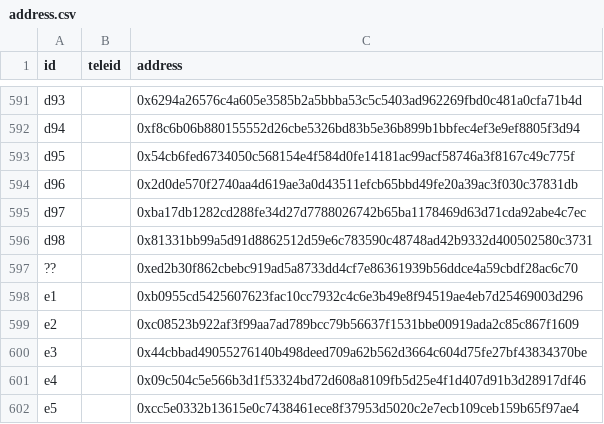
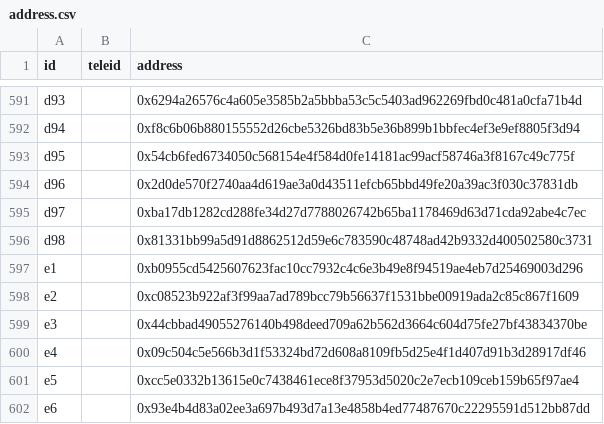
Before and after one commit to namlt2882/wave-management-tool, a CSV file: config/address.csv, drawn as a sheet; only a part is shown, gaps mark what is left out; the shorter side is filled out with more unchanged rows.

Commit message:
remove ?? account

```diff
--- a/config/address.csv
+++ b/config/address.csv
@@ -596,3 +596,2 @@ d97,,0xba17db1282cd288fe34d27d7788026742b65ba1178469d63d71cda92abe4c7ec
 d98,,0x81331bb99a5d91d8862512d59e6c783590c48748ad42b9332d400502580c3731
-??,,0xed2b30f862cbebc919ad5a8733dd4cf7e86361939b56ddce4a59cbdf28ac6c70
 e1,,0xb0955cd5425607623fac10cc7932c4c6e3b49e8f94519ae4eb7d25469003d296
```
